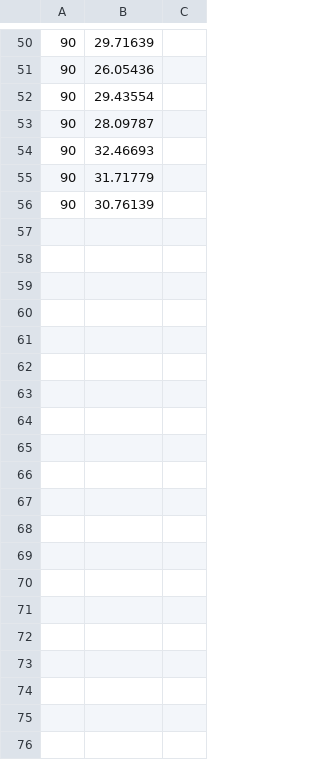
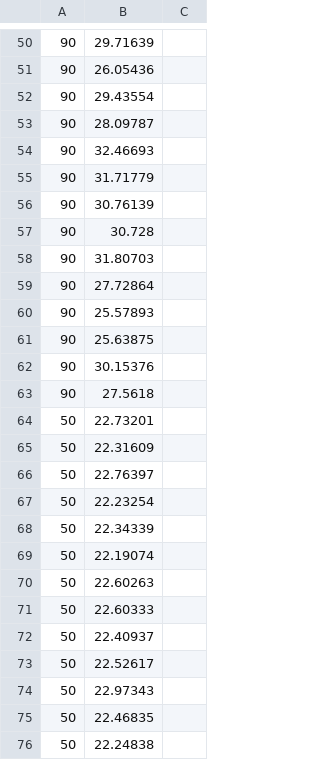
Before and after one commit to selenecodes/traffic_simulation, a CSV file: Assets/Data/data.csv, drawn as a sheet; only a part is shown, gaps mark what is left out; the diff covers the shown part only.

Commit message:
Generated data

```diff
--- a/Assets/Data/data.csv
+++ b/Assets/Data/data.csv
@@ -56 +56,21 @@
 90,30.76139
+90,30.728
+90,31.80703
+90,27.72864
+90,25.57893
+90,25.63875
+90,30.15376
+90,27.5618
+50,22.73201
+50,22.31609
+50,22.76397
+50,22.23254
+50,22.34339
+50,22.19074
+50,22.60263
+50,22.60333
+50,22.40937
+50,22.52617
+50,22.97343
+50,22.46835
+50,22.24838
```
Also changed, not shown: 50 added rows elsewhere in this file.
